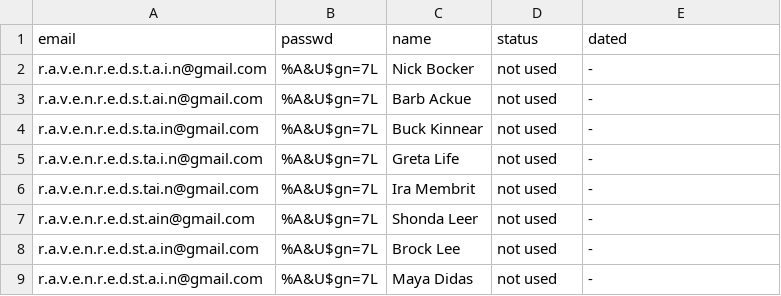
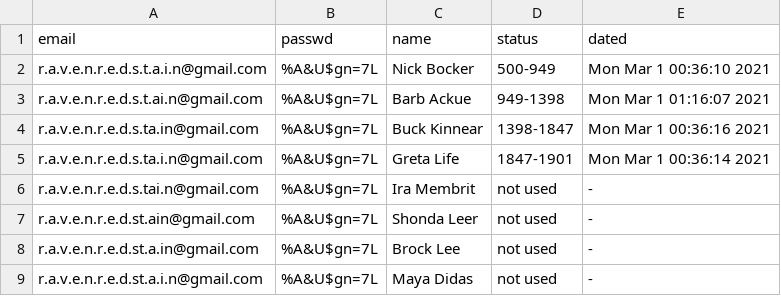
Before and after one commit to haseeb5i/digit_eyes, a CSV file: logins.csv, drawn as a sheet; only a part is shown.

Commit message:
added rotaing proxies and changed the code to not make login requests

```diff
--- a/logins.csv
+++ b/logins.csv
@@ -1,6 +1,6 @@
 email,passwd,name,status,dated
-r.a.v.e.n.r.e.d.s.t.a.i.n@gmail.com,%A&U$gn=7L,Nick Bocker,not used,-
-r.a.v.e.n.r.e.d.s.t.ai.n@gmail.com,%A&U$gn=7L,Barb Ackue,not used,-
-r.a.v.e.n.r.e.d.s.ta.in@gmail.com,%A&U$gn=7L,Buck Kinnear,not used,-
-r.a.v.e.n.r.e.d.s.ta.i.n@gmail.com,%A&U$gn=7L,Greta Life,not used,-
+r.a.v.e.n.r.e.d.s.t.a.i.n@gmail.com,%A&U$gn=7L,Nick Bocker,500-949,Mon Mar  1 00:36:10 2021
+r.a.v.e.n.r.e.d.s.t.ai.n@gmail.com,%A&U$gn=7L,Barb Ackue,949-1398,Mon Mar  1 01:16:07 2021
+r.a.v.e.n.r.e.d.s.ta.in@gmail.com,%A&U$gn=7L,Buck Kinnear,1398-1847,Mon Mar  1 00:36:16 2021
+r.a.v.e.n.r.e.d.s.ta.i.n@gmail.com,%A&U$gn=7L,Greta Life,1847-1901,Mon Mar  1 00:36:14 2021
 r.a.v.e.n.r.e.d.s.tai.n@gmail.com,%A&U$gn=7L,Ira Membrit,not used,-
```
Also changed, not shown: 3 other files.
